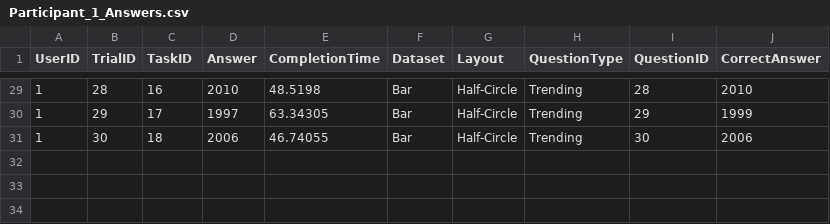
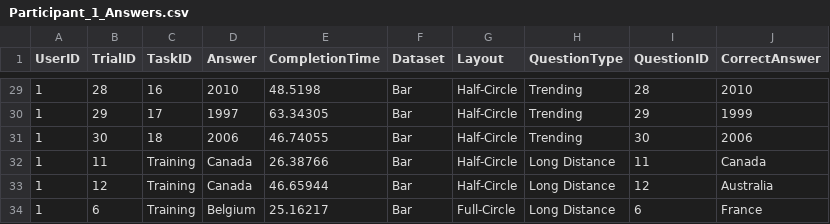
Before and after one commit to JiazhouLiu/ImmersiveSmallMultiples, a CSV file: Assets/ExperimentData/ExperimentLog/Participant 1/Participant_1_Answers.csv, drawn as a sheet; only a part is shown, gaps mark what is left out.

Commit message:
after 9 participant

```diff
--- a/Assets/ExperimentData/ExperimentLog/Participant 1/Participant_1_Answers.csv
+++ b/Assets/ExperimentData/ExperimentLog/Participant 1/Participant_1_Answers.csv
@@ -31 +31,4 @@ UserID,TrialID,TaskID,Answer,CompletionTime,Dataset,Layout,QuestionType,Question
 1,30,18,2006,46.74055,Bar,Half-Circle,Trending,30,2006
+1,11,Training,Canada,26.38766,Bar,Half-Circle,Long Distance,11,Canada
+1,12,Training,Canada,46.65944,Bar,Half-Circle,Long Distance,12,Australia
+1,6,Training,Belgium,25.16217,Bar,Full-Circle,Long Distance,6,France
```
Also changed, not shown: 51 other files.
